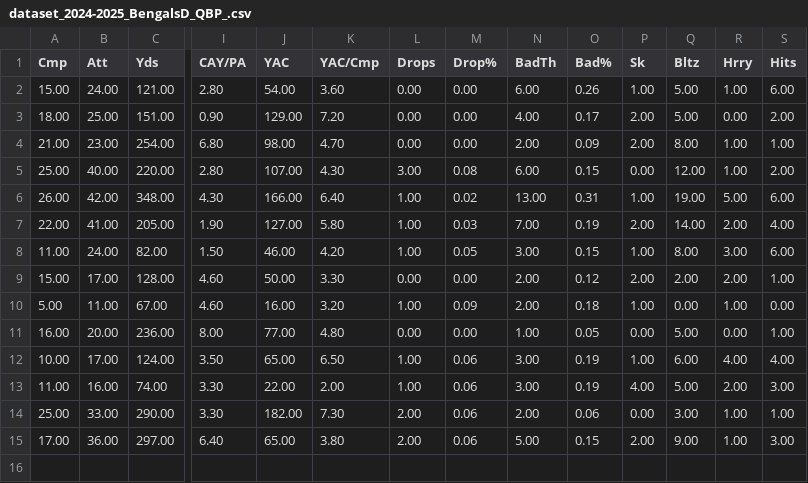
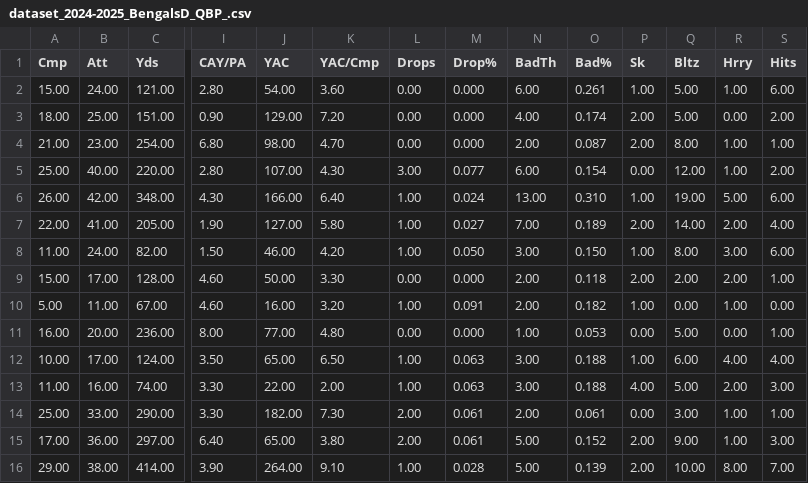
Before and after one commit to SIMBL742/GridironGenius, a CSV file: dataset_2024-2025_BengalsD_QBP_.csv, drawn as a sheet; only a part is shown, gaps mark what is left out; rows hold the shown columns only; the diff names each change by its address in the sheet, - before the commit and + after, or states it on an @@ line.

Commit message:
Update dataset_2024-2025_BengalsD_QBP_.csv

```diff
--- a/dataset_2024-2025_BengalsD_QBP_.csv
+++ b/dataset_2024-2025_BengalsD_QBP_.csv
-M2:M4 (Drop%): 0.00
+M2:M4 (Drop%): 0.000
-O2 (Bad%): 0.26
+O2 (Bad%): 0.261
-O3 (Bad%): 0.17
+O3 (Bad%): 0.174
-O4 (Bad%): 0.09
+O4 (Bad%): 0.087
-M5 (Drop%): 0.08
+M5 (Drop%): 0.077
-O5 (Bad%): 0.15
+O5 (Bad%): 0.154
-M6 (Drop%): 0.02
+M6 (Drop%): 0.024
-O6 (Bad%): 0.31
+O6 (Bad%): 0.310
-M7 (Drop%): 0.03
+M7 (Drop%): 0.027
-O7 (Bad%): 0.19
+O7 (Bad%): 0.189
-M8 (Drop%): 0.05
+M8 (Drop%): 0.050
-O8 (Bad%): 0.15
+O8 (Bad%): 0.150
-M9 (Drop%): 0.00
+M9 (Drop%): 0.000
-O9 (Bad%): 0.12
+O9 (Bad%): 0.118
-M10 (Drop%): 0.09
+M10 (Drop%): 0.091
-O10 (Bad%): 0.18
+O10 (Bad%): 0.182
-M11 (Drop%): 0.00
+M11 (Drop%): 0.000
-O11 (Bad%): 0.05
+O11 (Bad%): 0.053
-M12:M13 (Drop%): 0.06
+M12:M13 (Drop%): 0.063
-O12:O13 (Bad%): 0.19
+O12:O13 (Bad%): 0.188
-M14:M15 (Drop%): 0.06
+M14:M15 (Drop%): 0.061
-O14 (Bad%): 0.06
+O14 (Bad%): 0.061
-O15 (Bad%): 0.15
+O15 (Bad%): 0.152
+row 16: 29.00 | 38.00 | 414.00 | 3.90 | 264.00 | 9.10 | 1.00 | 0.028 | 5.00 | 0.139 | 2.00 | 10.00 | 8.00 | 7.00
```
